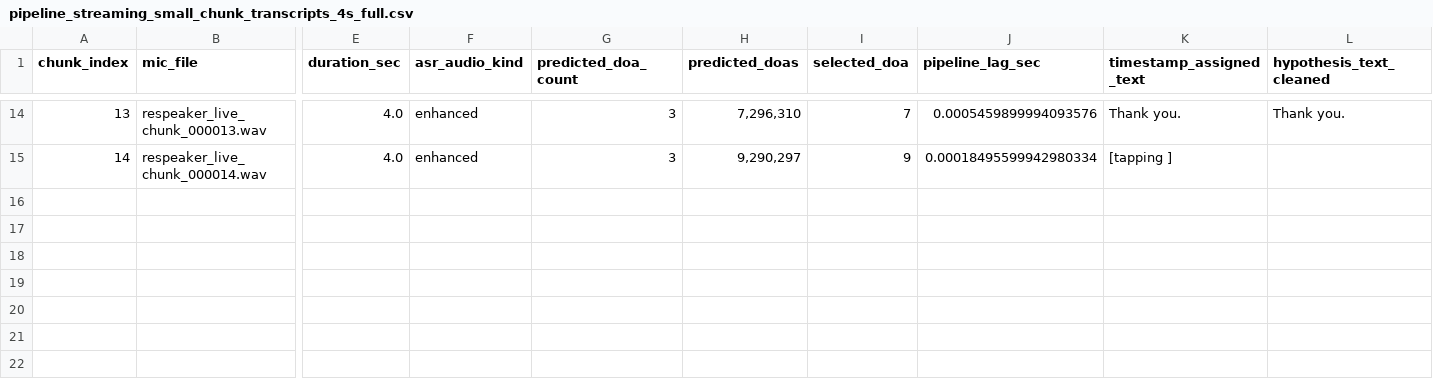
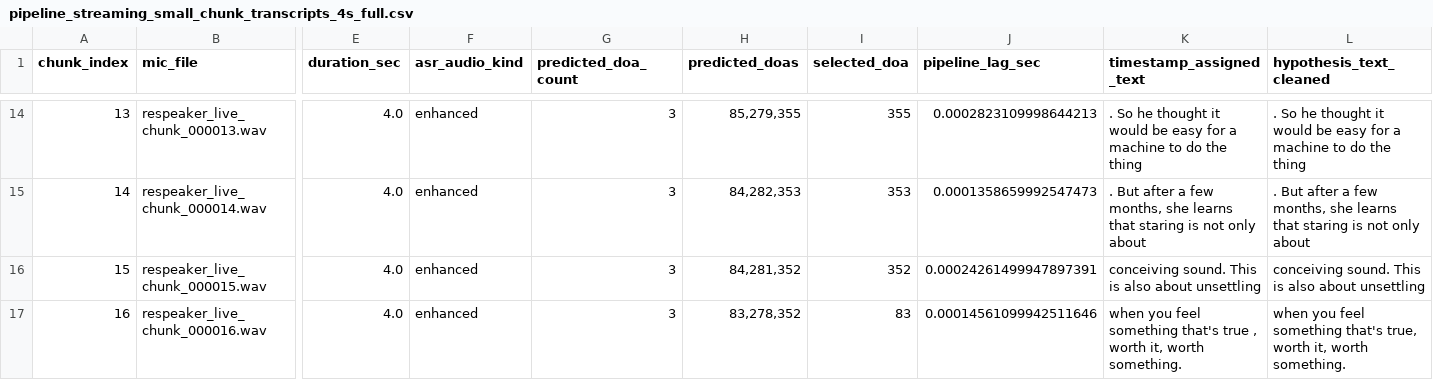
Before and after one commit to shaopyshaozi/audition_pipeline, a CSV file: respeaker/IPDNET/results/pipeline_streaming_4schunks_full_respeaker_linux/pipeline_streaming_small_chunk_transcripts_4s_full.csv, drawn as a sheet; only a part is shown, gaps mark what is left out; rows hold the shown columns only; the diff covers the shown part only; the diff names each change by its address in the sheet, - before the commit and + after, or states it on an @@ line.

```diff
--- a/respeaker/IPDNET/results/pipeline_streaming_4schunks_full_respeaker_linux/pipeline_streaming_small_chunk_transcripts_4s_full.csv
+++ b/respeaker/IPDNET/results/pipeline_streaming_4schunks_full_respeaker_linux/pipeline_streaming_small_chunk_transcripts_4s_full.csv
-H14 (predicted_doas): 7,296,310
+H14 (predicted_doas): 85,279,355
-I14 (selected_doa): 7
+I14 (selected_doa): 355
-J14 (pipeline_lag_sec): 0.0005459899994093576
+J14 (pipeline_lag_sec): 0.0002823109998644213
-K14 (timestamp_assigned_text): Thank you.
+K14 (timestamp_assigned_text): . So he thought it would be easy for a machine to do the thing
-L14 (hypothesis_text_cleaned): Thank you.
+L14 (hypothesis_text_cleaned): . So he thought it would be easy for a machine to do the thing
-H15 (predicted_doas): 9,290,297
+H15 (predicted_doas): 84,282,353
-I15 (selected_doa): 9
+I15 (selected_doa): 353
-J15 (pipeline_lag_sec): 0.00018495599942980334
+J15 (pipeline_lag_sec): 0.0001358659992547473
-K15 (timestamp_assigned_text): [tapping ]
+K15 (timestamp_assigned_text): . But after a few months, she learns that staring is not only about
-L15 (hypothesis_text_cleaned): (empty)
+L15 (hypothesis_text_cleaned): . But after a few months, she learns that staring is not only about
+row 16: 15 | respeaker_live_chunk_000015.wav | 4.0 | enhanced | 3 | 84,281,352 | 352 | 0.00024261499947897391 | conceiving sound. This is also about unsettling | conceiving sound. This is also about unsettling
+row 17: 16 | respeaker_live_chunk_000016.wav | 4.0 | enhanced | 3 | 83,278,352 | 83 | 0.00014561099942511646 | when you feel something that's true , worth it, worth something. | when you feel something that's true, worth it, worth something.
```
Also changed, not shown: 60 edited cells elsewhere in this file, respeaker/IPDNET/results/pipeline_streaming_4schunks_full_respeaker_linux/pipeline_streaming_small_details_1asr_4s_full.csv, 4 other files.
